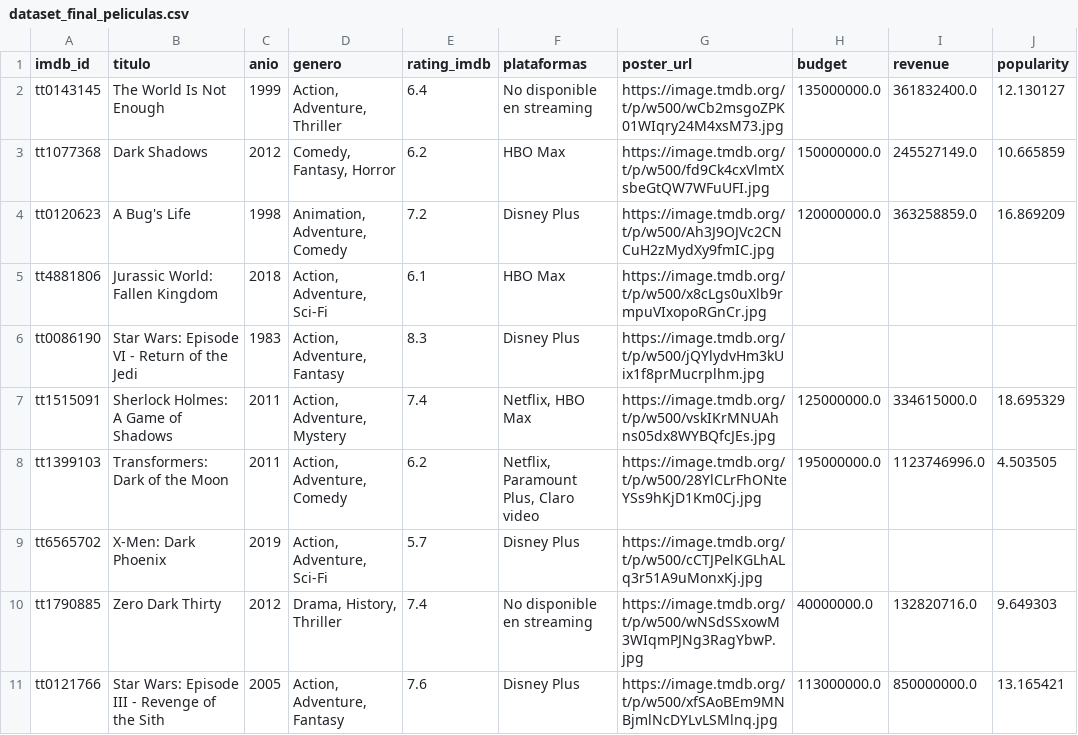
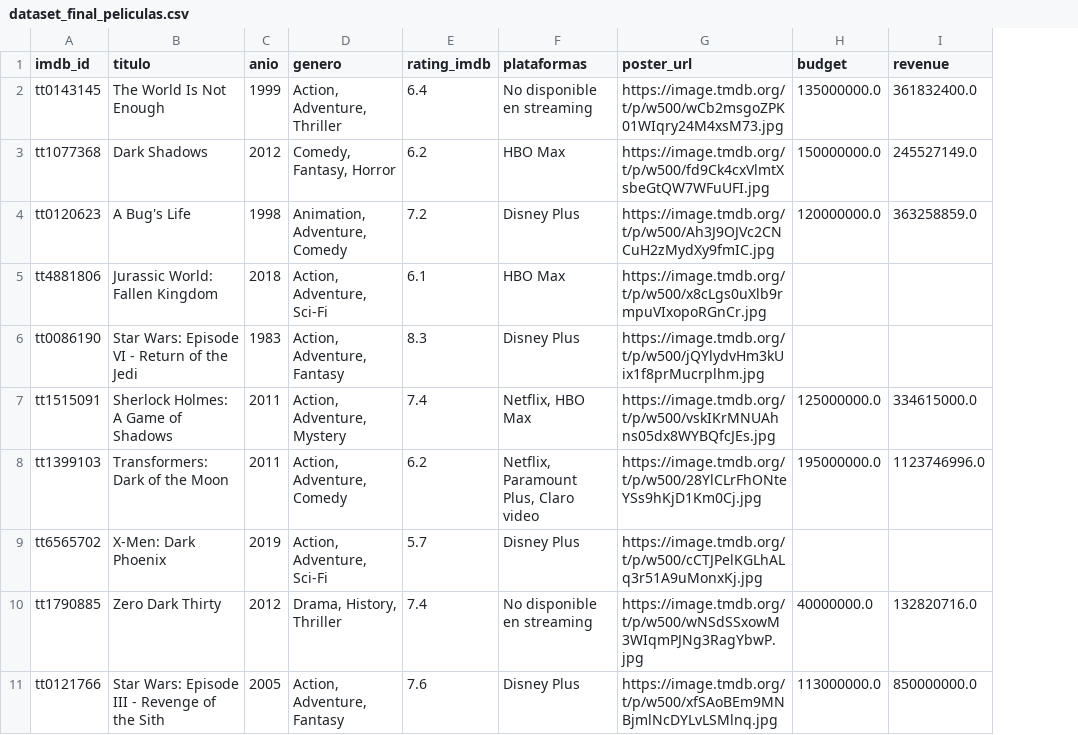
Before and after one commit to CafinHarly/lp2_trabajo_final, a CSV file: dataset_final_peliculas.csv, drawn as a sheet; only a part is shown; the diff names each change by its address in the sheet, - before the commit and + after, or states it on an @@ line.

Commit message:
eliminamos la variable popularity por su inconsistencia y actualizamos el csv final

```diff
--- a/dataset_final_peliculas.csv
+++ b/dataset_final_peliculas.csv
-column J (popularity), rows 2-11: 12.130127 | 10.665859 | 16.869209 |  |  | 18.695329 | 4.503505 |  | 9.649303 | 13.165421
```
Also changed, not shown: 1 other file.
